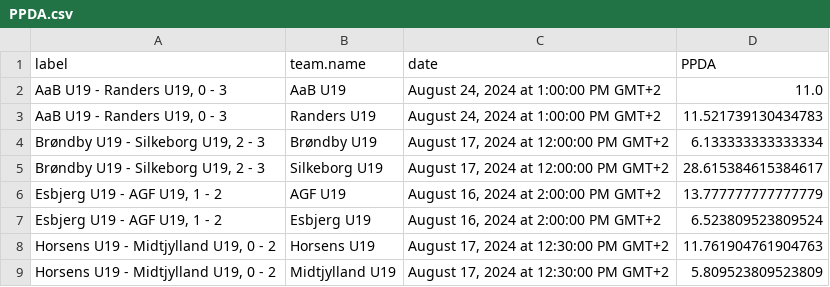
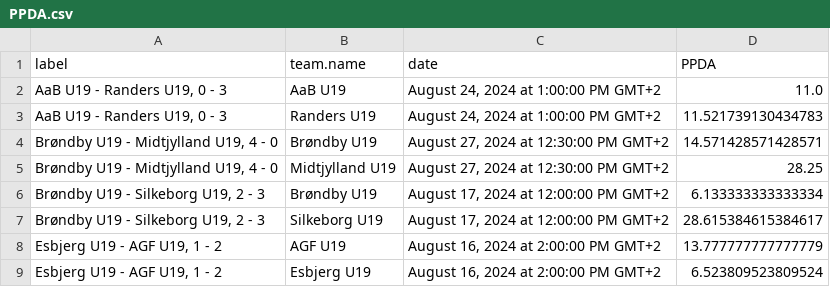
Before and after one commit to AC-Horsens/AC-Horsens-U19, a CSV file: PPDA.csv, drawn as a sheet; only a part is shown; the shorter side is filled out with more unchanged rows; the diff names each change by its address in the sheet, - before the commit and + after, or states it on an @@ line.

```diff
--- a/PPDA.csv
+++ b/PPDA.csv
+row 4: Brøndby U19 - Midtjylland U19, 4 - 0 | Brøndby U19 | August 27, 2024 at 12:30:00 PM GMT+2 | 14.571428571428571
+row 5: Brøndby U19 - Midtjylland U19, 4 - 0 | Midtjylland U19 | August 27, 2024 at 12:30:00 PM GMT+2 | 28.25
```
Also changed, not shown: dangerzone_entries.csv, penalty_area_entry_counts.csv, 8 other files.
